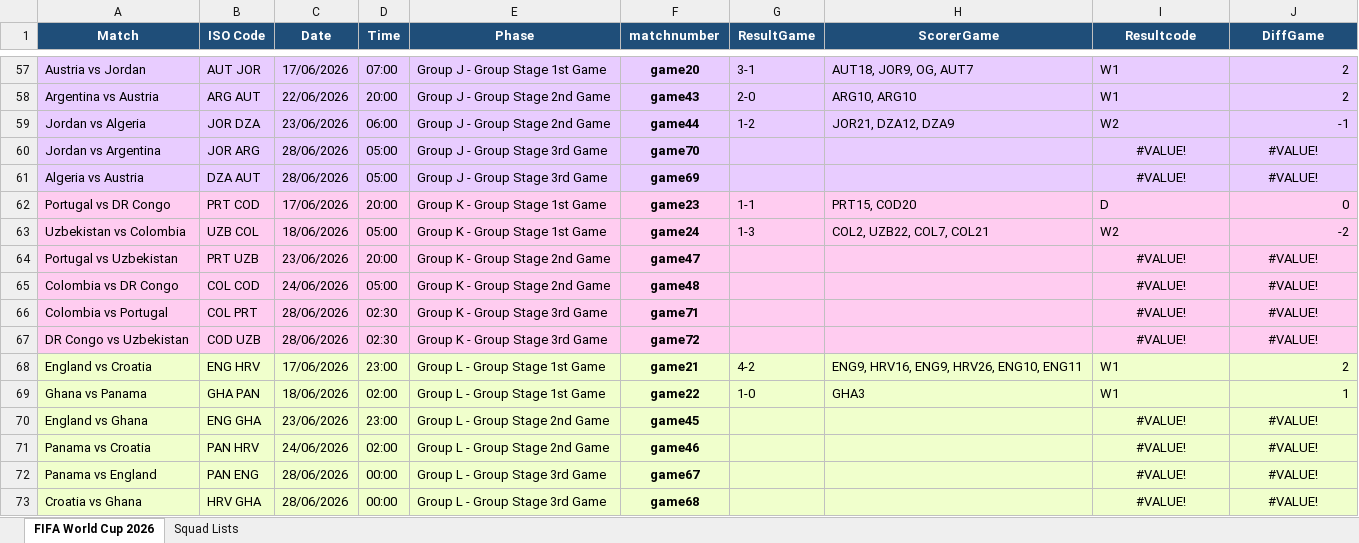
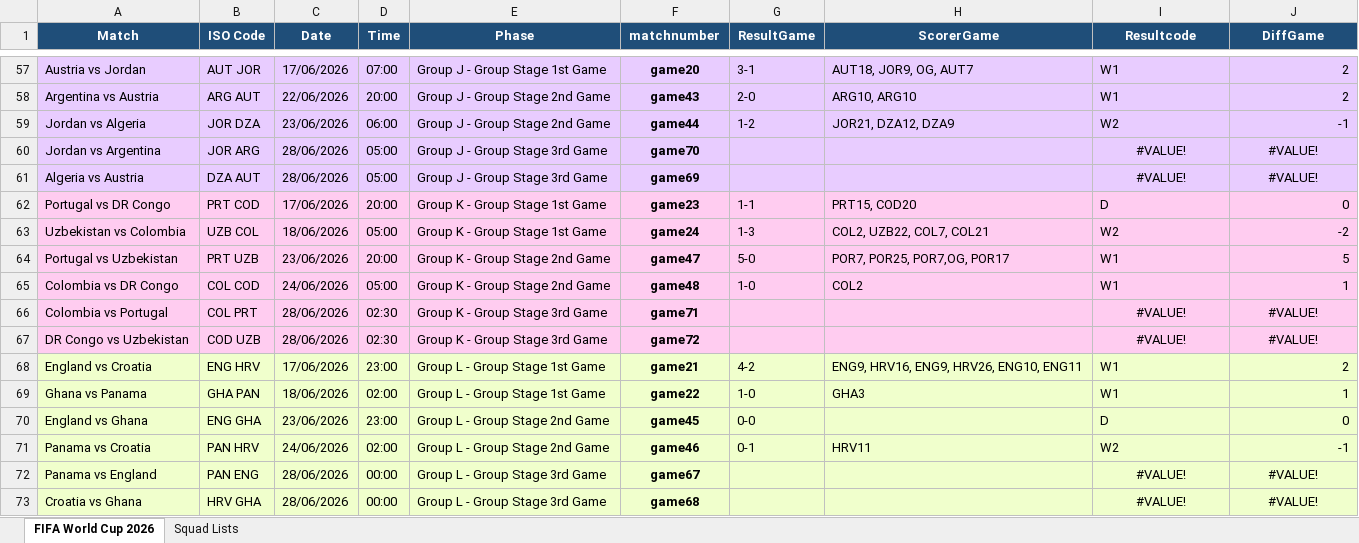
Before and after one commit to FrancisFayolle/World-Cup-betting, an Excel workbook: FIFAScheduleResults.xlsx, sheet FIFA World Cup 2026, drawn as a sheet; only a part is shown, gaps mark what is left out; values as stored, in another font and other column widths than the file's, no borders; the diff names each change by its address in the sheet, - before the commit and + after, or states it on an @@ line.

```diff
--- a/FIFAScheduleResults.xlsx (sheet FIFA World Cup 2026)
+++ b/FIFAScheduleResults.xlsx (sheet FIFA World Cup 2026)
-G64 (ResultGame): (empty)
+G64 (ResultGame): 5-0
-H64 (ScorerGame): (empty)
+H64 (ScorerGame): POR7, POR25, POR7,OG, POR17
-I64:I65 (Resultcode): #VALUE!
+I64:I65 (Resultcode): W1
-I64:I65 alignment: center
+I64:I65 alignment: left
-J64 (DiffGame): #VALUE!
+J64 (DiffGame): 5
-J64:J65 alignment: center
+J64:J65 alignment: right
-G65 (ResultGame): (empty)
+G65 (ResultGame): 1-0
-H65 (ScorerGame): (empty)
+H65 (ScorerGame): COL2
-J65 (DiffGame): #VALUE!
+J65 (DiffGame): 1
-G70 (ResultGame): (empty)
+G70 (ResultGame): 0-0
-I70 (Resultcode): #VALUE!
+I70 (Resultcode): D
-I70:I71 alignment: center
+I70:I71 alignment: left
-J70 (DiffGame): #VALUE!
+J70 (DiffGame): 0
-J70:J71 alignment: center
+J70:J71 alignment: right
-G71 (ResultGame): (empty)
+G71 (ResultGame): 0-1
-H71 (ScorerGame): (empty)
+H71 (ScorerGame): HRV11
-I71 (Resultcode): #VALUE!
+I71 (Resultcode): W2
-J71 (DiffGame): #VALUE!
+J71 (DiffGame): -1
```
Also changed, not shown: gameschedule.xlsx, otherquest.xlsx, 6 other files.
